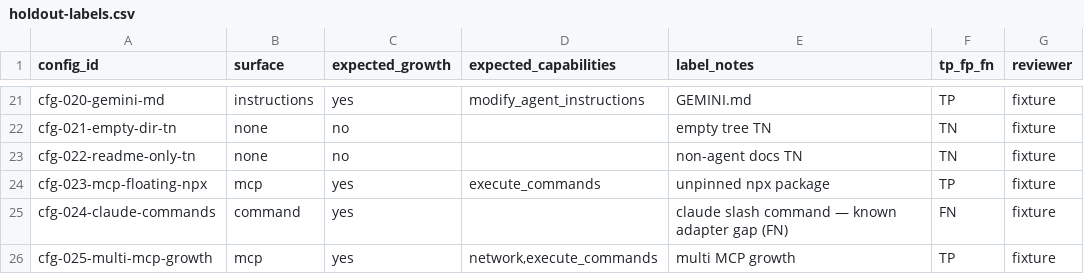
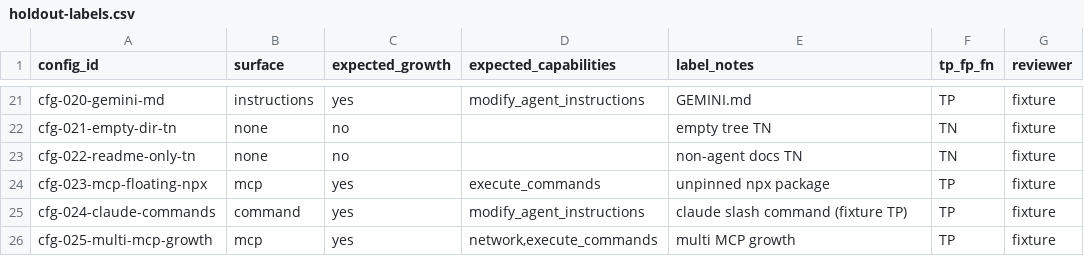
Before and after one commit to roham-amd/auctelis, a CSV file: eval/holdout-labels.csv, drawn as a sheet; only a part is shown, gaps mark what is left out.

```diff
--- a/eval/holdout-labels.csv
+++ b/eval/holdout-labels.csv
@@ -24,3 +24,3 @@ cfg-022-readme-only-tn,none,no,,non-agent docs TN,TN,fixture
 cfg-023-mcp-floating-npx,mcp,yes,execute_commands,unpinned npx package,TP,fixture
-cfg-024-claude-commands,command,yes,,claude slash command — known adapter gap (FN),FN,fixture
+cfg-024-claude-commands,command,yes,modify_agent_instructions,claude slash command (fixture TP),TP,fixture
 cfg-025-multi-mcp-growth,mcp,yes,"network,execute_commands",multi MCP growth,TP,fixture
```
Also changed, not shown: eval/labeled-results.csv, 52 other files.
